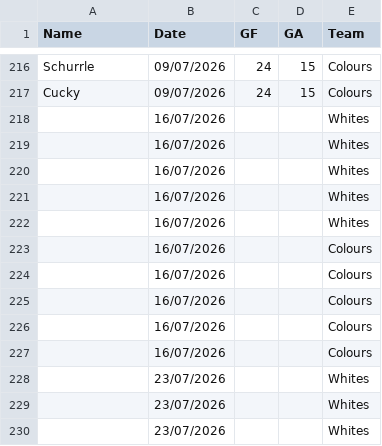
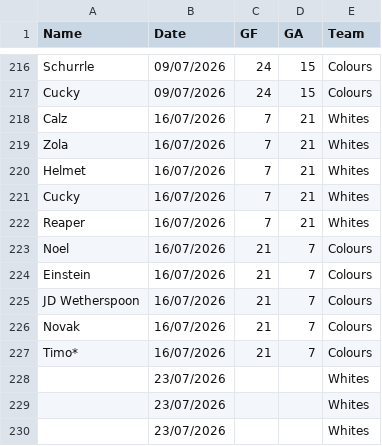
Before and after one commit to Deadlocked2/football_table, a CSV file: data/S5_results.csv, drawn as a sheet; only a part is shown, gaps mark what is left out; removed rows and columns are numbered as before the commit, all else as after; the diff names each change by its address in the sheet, - before the commit and + after, or states it on an @@ line.

```diff
--- a/data/S5_results.csv
+++ b/data/S5_results.csv
-row 218:  | 16/07/2026 |  |  | Whites
-row 219:  | 16/07/2026 |  |  | Whites
-row 220:  | 16/07/2026 |  |  | Whites
-row 221:  | 16/07/2026 |  |  | Whites
-row 222:  | 16/07/2026 |  |  | Whites
-row 223:  | 16/07/2026 |  |  | Colours
-row 224:  | 16/07/2026 |  |  | Colours
-row 225:  | 16/07/2026 |  |  | Colours
-row 226:  | 16/07/2026 |  |  | Colours
-row 227:  | 16/07/2026 |  |  | Colours
+row 218: Calz | 16/07/2026 | 7 | 21 | Whites
+row 219: Zola | 16/07/2026 | 7 | 21 | Whites
+row 220: Helmet | 16/07/2026 | 7 | 21 | Whites
+row 221: Cucky | 16/07/2026 | 7 | 21 | Whites
+row 222: Reaper | 16/07/2026 | 7 | 21 | Whites
+row 223: Noel | 16/07/2026 | 21 | 7 | Colours
+row 224: Einstein | 16/07/2026 | 21 | 7 | Colours
+row 225: JD Wetherspoon | 16/07/2026 | 21 | 7 | Colours
+row 226: Novak | 16/07/2026 | 21 | 7 | Colours
+row 227: Timo* | 16/07/2026 | 21 | 7 | Colours
```
Also changed, not shown: 1 other file.
